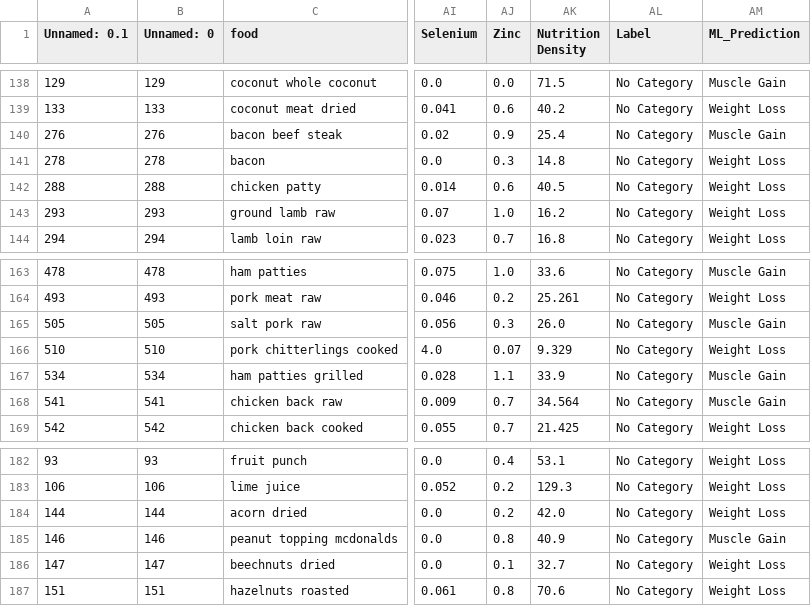
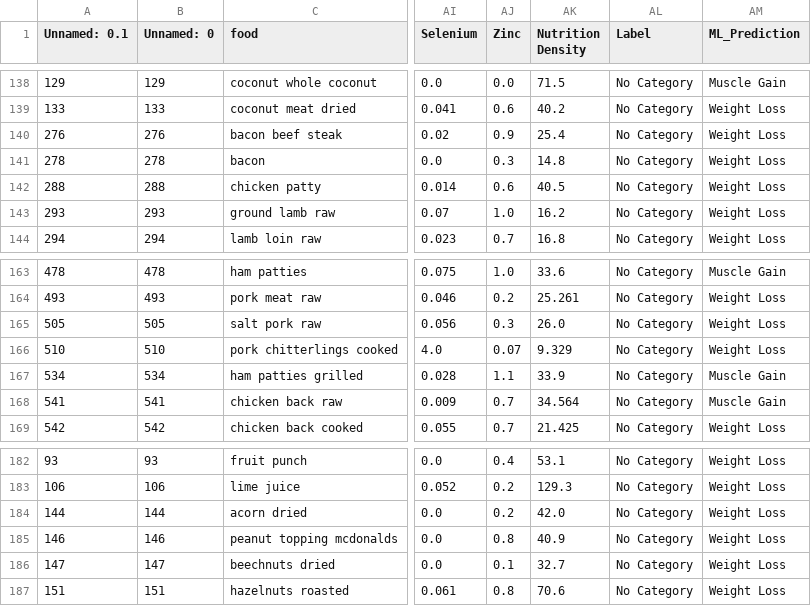
Before and after one commit to quielq/foodclassifier, a CSV file: Test Output Files/mlp_unlabeled_with_predictions.csv, drawn as a sheet; only a part is shown, gaps mark what is left out; the diff covers the shown part only; the diff names each change by its address in the sheet, - before the commit and + after, or states it on an @@ line.

```diff
--- a/Test Output Files/mlp_unlabeled_with_predictions.csv
+++ b/Test Output Files/mlp_unlabeled_with_predictions.csv
-AM140 (ML_Prediction): Muscle Gain
+AM140 (ML_Prediction): Weight Loss
-AM165 (ML_Prediction): Muscle Gain
+AM165 (ML_Prediction): Weight Loss
-AM185 (ML_Prediction): Muscle Gain
+AM185 (ML_Prediction): Weight Loss
```
Also changed, not shown: 8 edited cells elsewhere in this file, Test Output Files/mlp_muscle_gain_with_predictions.csv, 4 other files.
